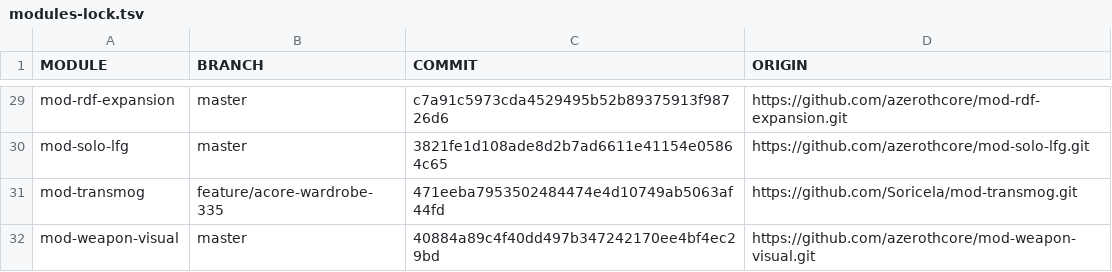
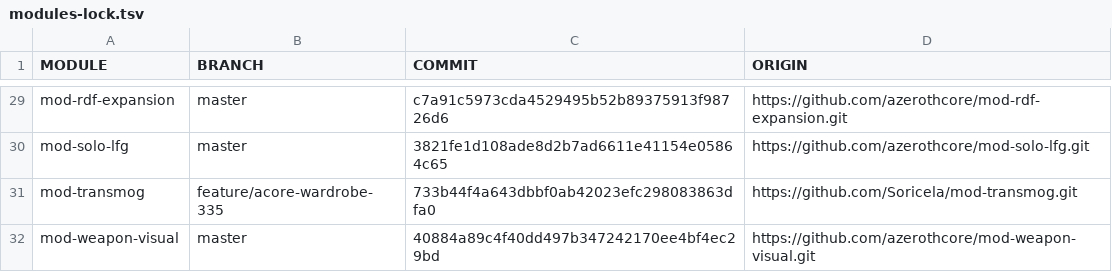
Before and after one commit to Soricela/azerothcore-wotlk-playerbots, a TSV file: modules-lock.tsv, drawn as a sheet; only a part is shown, gaps mark what is left out.

```diff
--- a/modules-lock.tsv
+++ b/modules-lock.tsv
@@ -30,3 +30,3 @@ mod-rdf-expansion	master	c7a91c5973cda4529495b52b89375913f98726d6	https://github
 mod-solo-lfg	master	3821fe1d108ade8d2b7ad6611e41154e05864c65	https://github.com/azerothcore/mod-solo-lfg.git
-mod-transmog	feature/acore-wardrobe-335	471eeba7953502484474e4d10749ab5063af44fd	https://github.com/Soricela/mod-transmog.git
+mod-transmog	feature/acore-wardrobe-335	733b44f4a643dbbf0ab42023efc298083863dfa0	https://github.com/Soricela/mod-transmog.git
 mod-weapon-visual	master	40884a89c4f40dd497b347242170ee4bf4ec29bd	https://github.com/azerothcore/mod-weapon-visual.git
```
Also changed, not shown: 1 other file.
